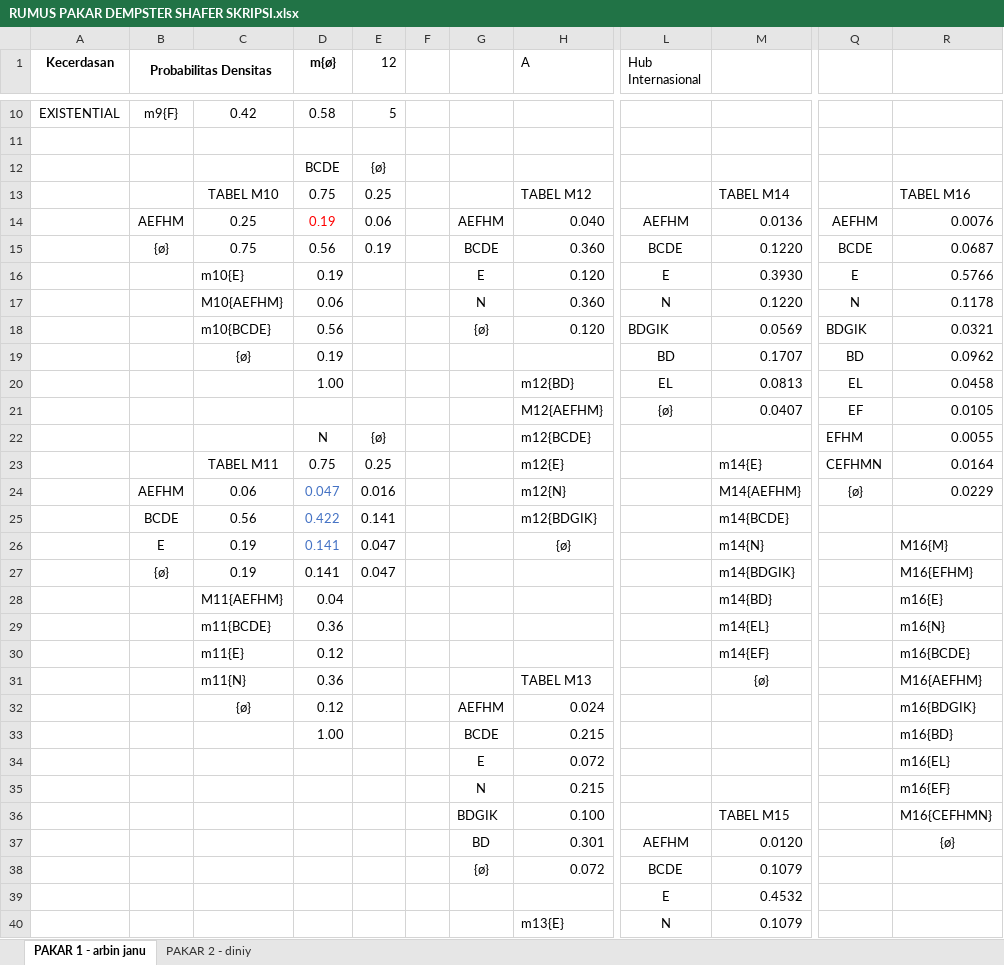
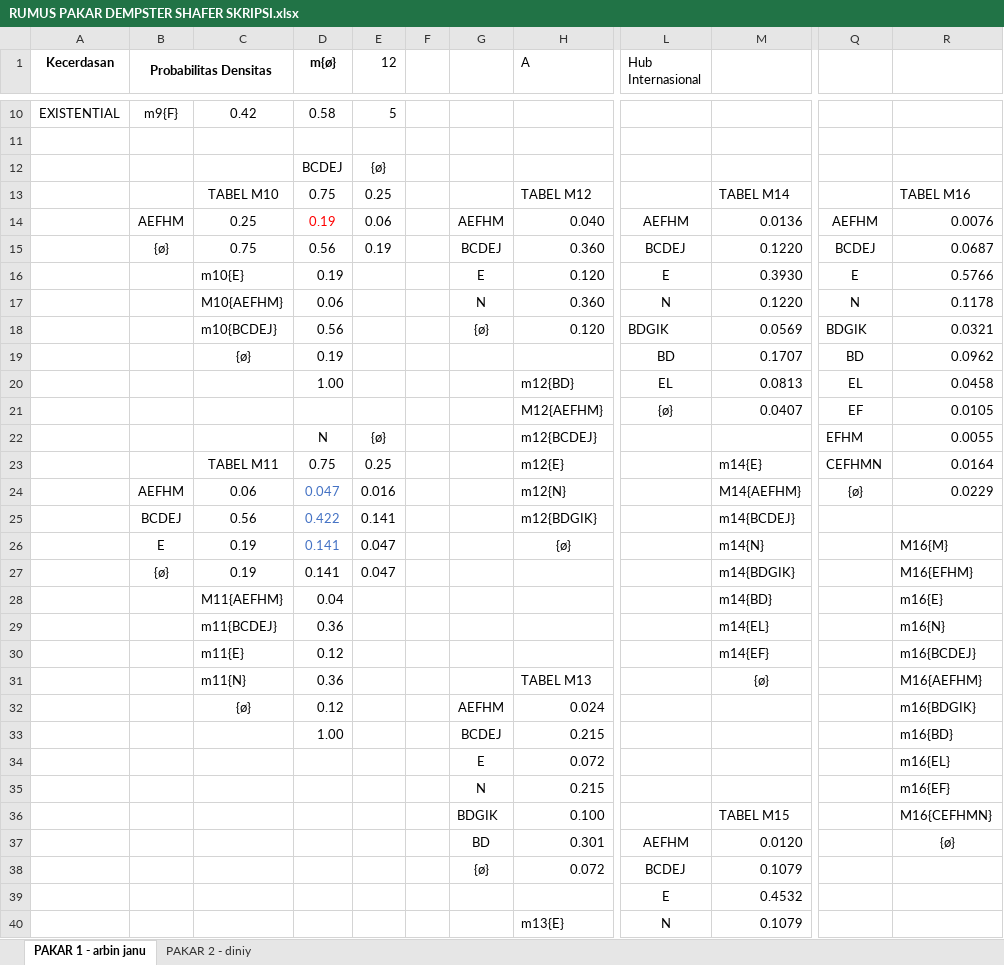
Before and after one commit to gabrielsidauruk/SISTEM-PAKAR-SKRIPSI, an Excel workbook: src/assets/excel/RUMUS PAKAR DEMPSTER SHAFER SKRIPSI.xlsx, sheet PAKAR 1 - arbin janu, drawn as a sheet; only a part is shown, gaps mark what is left out; values as stored, in another font and other column widths than the file's, no borders; the diff covers the shown part only; the diff names each change by its address in the sheet, - before the commit and + after, or states it on an @@ line.

```diff
--- a/src/assets/excel/RUMUS PAKAR DEMPSTER SHAFER SKRIPSI.xlsx (sheet PAKAR 1 - arbin janu)
+++ b/src/assets/excel/RUMUS PAKAR DEMPSTER SHAFER SKRIPSI.xlsx (sheet PAKAR 1 - arbin janu)
-D12 (m{ø}): BCDE
+D12 (m{ø}): BCDEJ
-G15: BCDE
+G15: BCDEJ
-L15 (Hub Internasional): BCDE
+L15 (Hub Internasional): BCDEJ
-Q15: BCDE
+Q15: BCDEJ
-C18: m10{BCDE}
+C18: m10{BCDEJ}
-H22 (A): m12{BCDE}
+H22 (A): m12{BCDEJ}
-B25 (Probabilitas Densitas): BCDE
+B25 (Probabilitas Densitas): BCDEJ
-M25: m14{BCDE}
+M25: m14{BCDEJ}
-C29: m11{BCDE}
+C29: m11{BCDEJ}
-R30: m16{BCDE}
+R30: m16{BCDEJ}
-G33: BCDE
+G33: BCDEJ
-L38 (Hub Internasional): BCDE
+L38 (Hub Internasional): BCDEJ
```
Also changed, not shown: 5 edited cells elsewhere in this sheet, 4 other files.
